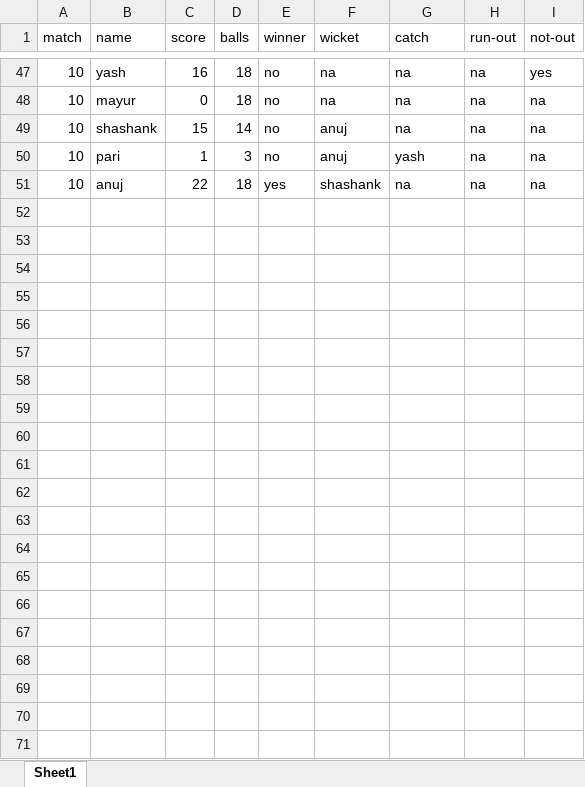
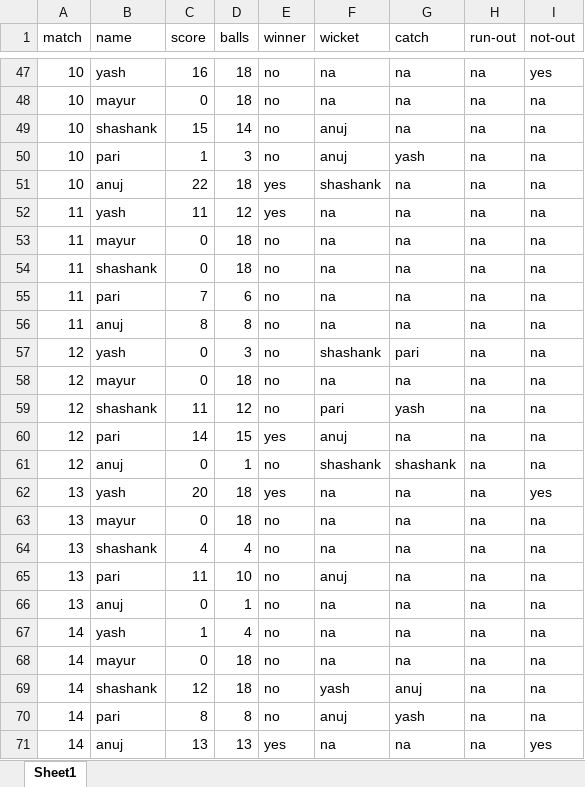
Before and after one commit to yash-kulkarni2000/rp_cricket_analysis, an Excel workbook: rp_cricket_stats.xlsx, sheet Sheet1, drawn as a sheet; only a part is shown, gaps mark what is left out; values as stored, in another font and other column widths than the file's, no borders; the diff names each change by its address in the sheet, - before the commit and + after, or states it on an @@ line.

```diff
--- a/rp_cricket_stats.xlsx (sheet Sheet1)
+++ b/rp_cricket_stats.xlsx (sheet Sheet1)
+row 52: 11 | yash | 11 | 12 | yes | na | na | na | na
+row 53: 11 | mayur | 0 | 18 | no | na | na | na | na
+row 54: 11 | shashank | 0 | 18 | no | na | na | na | na
+row 55: 11 | pari | 7 | 6 | no | na | na | na | na
+row 56: 11 | anuj | 8 | 8 | no | na | na | na | na
+row 57: 12 | yash | 0 | 3 | no | shashank | pari | na | na
+row 58: 12 | mayur | 0 | 18 | no | na | na | na | na
+row 59: 12 | shashank | 11 | 12 | no | pari | yash | na | na
+row 60: 12 | pari | 14 | 15 | yes | anuj | na | na | na
+row 61: 12 | anuj | 0 | 1 | no | shashank | shashank | na | na
+row 62: 13 | yash | 20 | 18 | yes | na | na | na | yes
+row 63: 13 | mayur | 0 | 18 | no | na | na | na | na
+row 64: 13 | shashank | 4 | 4 | no | na | na | na | na
+row 65: 13 | pari | 11 | 10 | no | anuj | na | na | na
+row 66: 13 | anuj | 0 | 1 | no | na | na | na | na
+row 67: 14 | yash | 1 | 4 | no | na | na | na | na
+row 68: 14 | mayur | 0 | 18 | no | na | na | na | na
+row 69: 14 | shashank | 12 | 18 | no | yash | anuj | na | na
+row 70: 14 | pari | 8 | 8 | no | anuj | yash | na | na
+row 71: 14 | anuj | 13 | 13 | yes | na | na | na | yes
```
Also changed, not shown: 37 other files.
